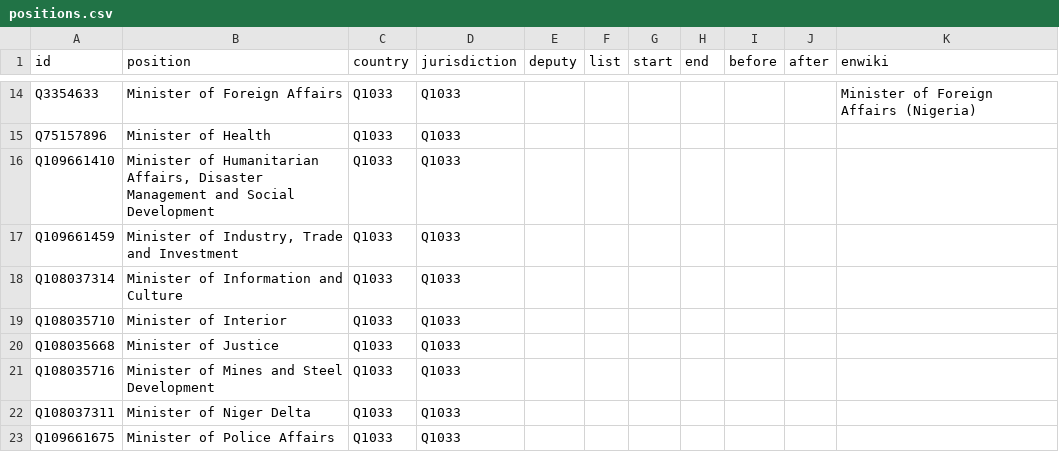
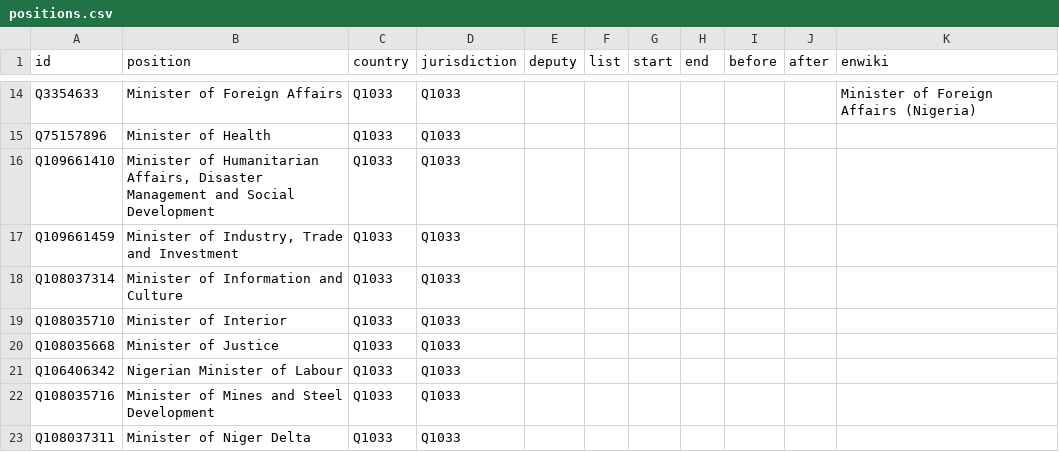
Before and after one commit to every-politician-scrapers/nigeria, a CSV file: html/positions.csv, drawn as a sheet; only a part is shown, gaps mark what is left out; the shorter side is filled out with more unchanged rows; the diff names each change by its address in the sheet, - before the commit and + after, or states it on an @@ line.

Commit message:
PCB update

```diff
--- a/html/positions.csv
+++ b/html/positions.csv
+row 21: Q106406342 | Nigerian Minister of Labour | Q1033 | Q1033
```
